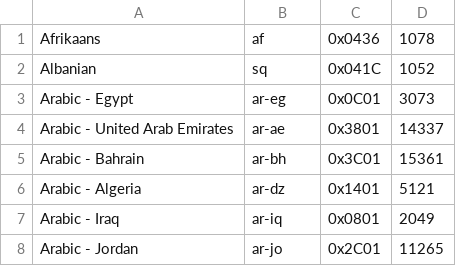
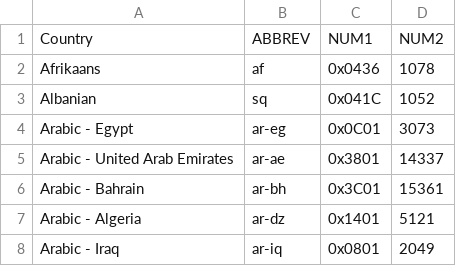
Before and after one commit to andreytech/testmerepo, a CSV file: lcid.csv, drawn as a sheet; only a part is shown; the shorter side is filled out with more unchanged rows.

Commit message:
Update lcid.csv

```diff
--- a/lcid.csv
+++ b/lcid.csv
@@ -1 +1,2 @@
+Country,ABBREV,NUM1,NUM2
 Afrikaans,af,0x0436,1078
```
